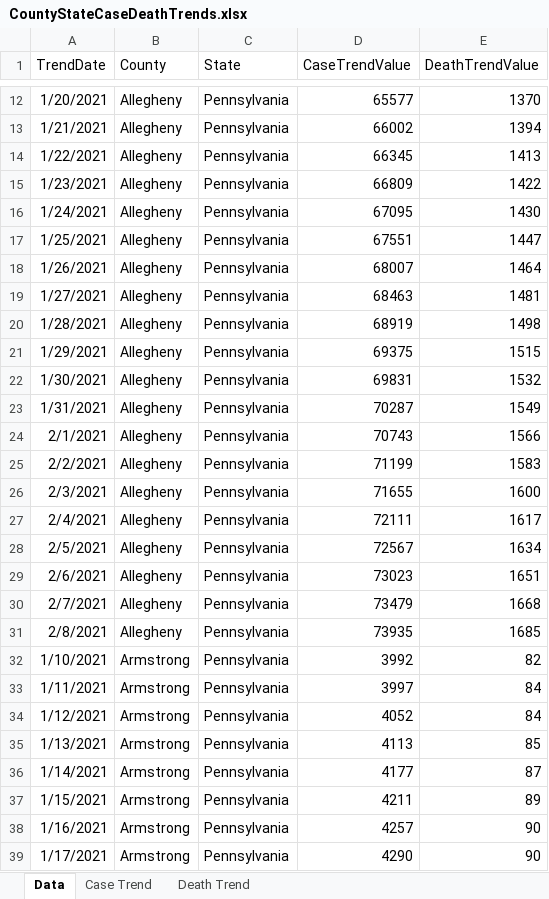
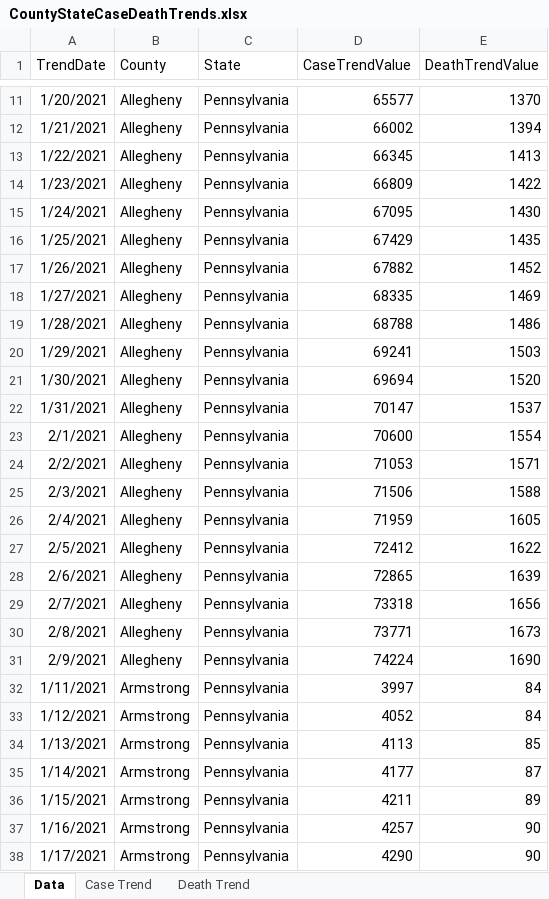
Before and after one commit to mhowe0422/mhowe0422.github.io, an Excel workbook: covid19/data/CountyStateCaseDeathTrends.xlsx, sheet Data, drawn as a sheet; only a part is shown, gaps mark what is left out; values as stored, in another font and other column widths than the file's, no borders; table styles not drawn; removed rows and columns are numbered as before the commit, all else as after; the diff covers the shown part only; the diff names each change by its address in the sheet, - before the commit and + after, or states it on an @@ line.

```diff
--- a/covid19/data/CountyStateCaseDeathTrends.xlsx (sheet Data)
+++ b/covid19/data/CountyStateCaseDeathTrends.xlsx (sheet Data)
-D16 (CaseTrendValue): 67551
+D16 (CaseTrendValue): 67429
-E16 (DeathTrendValue): 1447
+E16 (DeathTrendValue): 1435
-D17 (CaseTrendValue): 68007
+D17 (CaseTrendValue): 67882
-E17 (DeathTrendValue): 1464
+E17 (DeathTrendValue): 1452
-D18 (CaseTrendValue): 68463
+D18 (CaseTrendValue): 68335
-E18 (DeathTrendValue): 1481
+E18 (DeathTrendValue): 1469
-D19 (CaseTrendValue): 68919
+D19 (CaseTrendValue): 68788
-E19 (DeathTrendValue): 1498
+E19 (DeathTrendValue): 1486
-D20 (CaseTrendValue): 69375
+D20 (CaseTrendValue): 69241
-E20 (DeathTrendValue): 1515
+E20 (DeathTrendValue): 1503
-D21 (CaseTrendValue): 69831
+D21 (CaseTrendValue): 69694
-E21 (DeathTrendValue): 1532
+E21 (DeathTrendValue): 1520
-D22 (CaseTrendValue): 70287
+D22 (CaseTrendValue): 70147
-E22 (DeathTrendValue): 1549
+E22 (DeathTrendValue): 1537
-D23 (CaseTrendValue): 70743
+D23 (CaseTrendValue): 70600
-E23 (DeathTrendValue): 1566
+E23 (DeathTrendValue): 1554
-D24 (CaseTrendValue): 71199
+D24 (CaseTrendValue): 71053
-E24 (DeathTrendValue): 1583
+E24 (DeathTrendValue): 1571
-D25 (CaseTrendValue): 71655
+D25 (CaseTrendValue): 71506
-E25 (DeathTrendValue): 1600
+E25 (DeathTrendValue): 1588
-D26 (CaseTrendValue): 72111
+D26 (CaseTrendValue): 71959
-E26 (DeathTrendValue): 1617
+E26 (DeathTrendValue): 1605
-D27 (CaseTrendValue): 72567
+D27 (CaseTrendValue): 72412
-E27 (DeathTrendValue): 1634
+E27 (DeathTrendValue): 1622
-D28 (CaseTrendValue): 73023
+D28 (CaseTrendValue): 72865
-E28 (DeathTrendValue): 1651
+E28 (DeathTrendValue): 1639
-D29 (CaseTrendValue): 73479
+D29 (CaseTrendValue): 73318
-E29 (DeathTrendValue): 1668
+E29 (DeathTrendValue): 1656
-D30 (CaseTrendValue): 73935
+D30 (CaseTrendValue): 73771
-E30 (DeathTrendValue): 1685
+E30 (DeathTrendValue): 1673
-row 32: 1/10/2021 | Armstrong | Pennsylvania | 3992 | 82
+row 31: 2/9/2021 | Allegheny | Pennsylvania | 74224 | 1690
```
Also changed, not shown: 10 added rows, 10 removed rows and 253 edited cells elsewhere in this sheet, charts or pictures, covid19/data/CaseRatio.xlsx, covid19/data/USCaseCount.xlsx, 4 other files.
